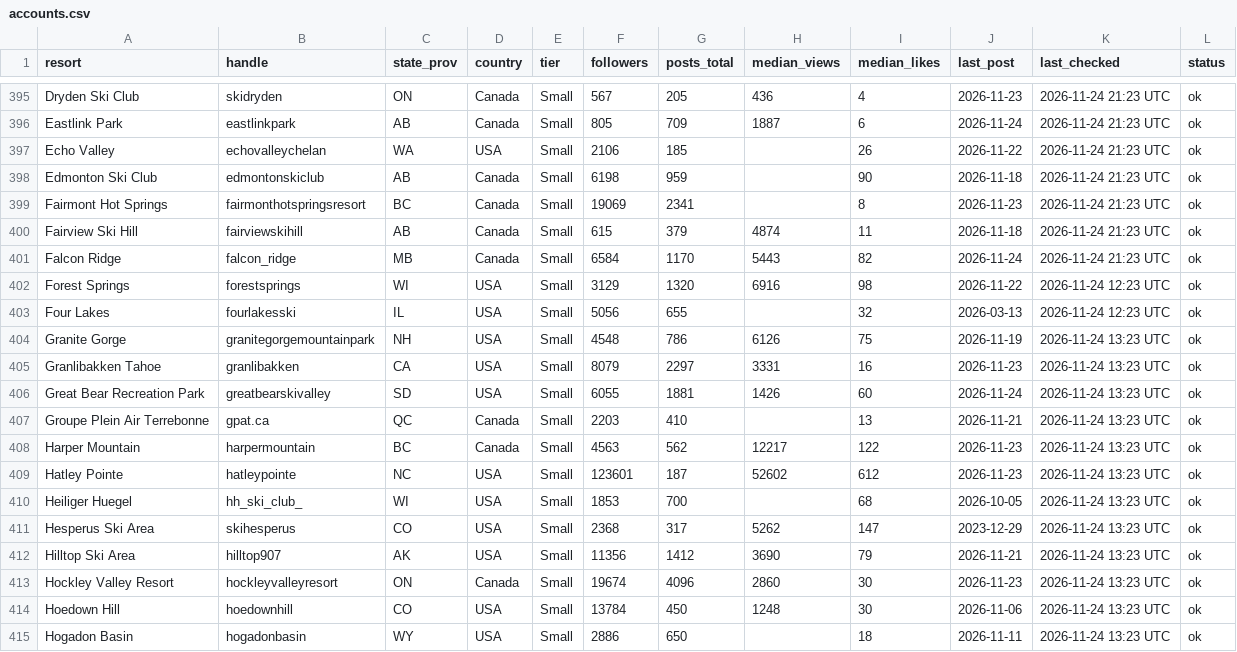
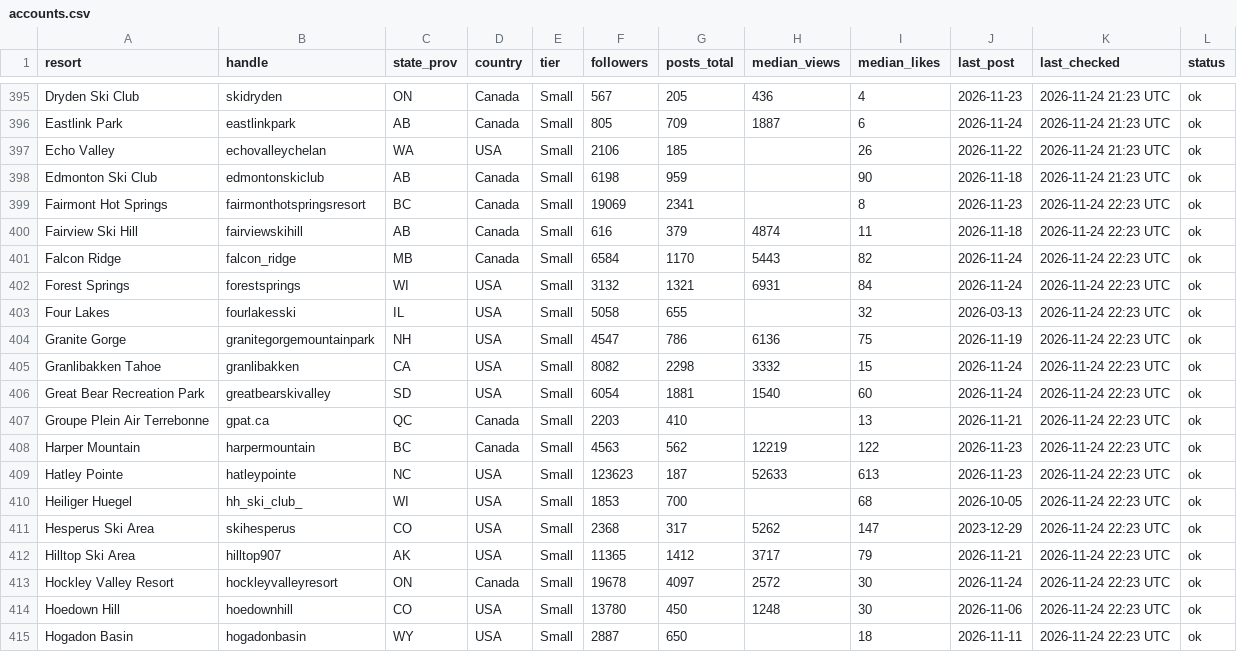
Before and after one commit to deanisaac06/Resort-Account-Tracking, a CSV file: data/accounts.csv, drawn as a sheet; only a part is shown, gaps mark what is left out; the diff covers the shown part only.

```diff
--- a/data/accounts.csv
+++ b/data/accounts.csv
@@ -398,18 +398,18 @@ Echo Valley,echovalleychelan,WA,USA,Small,2106,185,,26,2026-11-22,2026-11-24 21:
 Edmonton Ski Club,edmontonskiclub,AB,Canada,Small,6198,959,,90,2026-11-18,2026-11-24 21:23 UTC,ok
-Fairmont Hot Springs,fairmonthotspringsresort,BC,Canada,Small,19069,2341,,8,2026-11-23,2026-11-24 21:23 UTC,ok
-Fairview Ski Hill,fairviewskihill,AB,Canada,Small,615,379,4874,11,2026-11-18,2026-11-24 21:23 UTC,ok
-Falcon Ridge,falcon_ridge,MB,Canada,Small,6584,1170,5443,82,2026-11-24,2026-11-24 21:23 UTC,ok
-Forest Springs,forestsprings,WI,USA,Small,3129,1320,6916,98,2026-11-22,2026-11-24 12:23 UTC,ok
-Four Lakes,fourlakesski,IL,USA,Small,5056,655,,32,2026-03-13,2026-11-24 12:23 UTC,ok
-Granite Gorge,granitegorgemountainpark,NH,USA,Small,4548,786,6126,75,2026-11-19,2026-11-24 13:23 UTC,ok
-Granlibakken Tahoe,granlibakken,CA,USA,Small,8079,2297,3331,16,2026-11-23,2026-11-24 13:23 UTC,ok
-Great Bear Recreation Park,greatbearskivalley,SD,USA,Small,6055,1881,1426,60,2026-11-24,2026-11-24 13:23 UTC,ok
-Groupe Plein Air Terrebonne,gpat.ca,QC,Canada,Small,2203,410,,13,2026-11-21,2026-11-24 13:23 UTC,ok
-Harper Mountain,harpermountain,BC,Canada,Small,4563,562,12217,122,2026-11-23,2026-11-24 13:23 UTC,ok
-Hatley Pointe,hatleypointe,NC,USA,Small,123601,187,52602,612,2026-11-23,2026-11-24 13:23 UTC,ok
-Heiliger Huegel,hh_ski_club_,WI,USA,Small,1853,700,,68,2026-10-05,2026-11-24 13:23 UTC,ok
-Hesperus Ski Area,skihesperus,CO,USA,Small,2368,317,5262,147,2023-12-29,2026-11-24 13:23 UTC,ok
-Hilltop Ski Area,hilltop907,AK,USA,Small,11356,1412,3690,79,2026-11-21,2026-11-24 13:23 UTC,ok
-Hockley Valley Resort,hockleyvalleyresort,ON,Canada,Small,19674,4096,2860,30,2026-11-23,2026-11-24 13:23 UTC,ok
-Hoedown Hill,hoedownhill,CO,USA,Small,13784,450,1248,30,2026-11-06,2026-11-24 13:23 UTC,ok
-Hogadon Basin,hogadonbasin,WY,USA,Small,2886,650,,18,2026-11-11,2026-11-24 13:23 UTC,ok
+Fairmont Hot Springs,fairmonthotspringsresort,BC,Canada,Small,19069,2341,,8,2026-11-23,2026-11-24 22:23 UTC,ok
+Fairview Ski Hill,fairviewskihill,AB,Canada,Small,616,379,4874,11,2026-11-18,2026-11-24 22:23 UTC,ok
+Falcon Ridge,falcon_ridge,MB,Canada,Small,6584,1170,5443,82,2026-11-24,2026-11-24 22:23 UTC,ok
+Forest Springs,forestsprings,WI,USA,Small,3132,1321,6931,84,2026-11-24,2026-11-24 22:23 UTC,ok
+Four Lakes,fourlakesski,IL,USA,Small,5058,655,,32,2026-03-13,2026-11-24 22:23 UTC,ok
+Granite Gorge,granitegorgemountainpark,NH,USA,Small,4547,786,6136,75,2026-11-19,2026-11-24 22:23 UTC,ok
+Granlibakken Tahoe,granlibakken,CA,USA,Small,8082,2298,3332,15,2026-11-24,2026-11-24 22:23 UTC,ok
+Great Bear Recreation Park,greatbearskivalley,SD,USA,Small,6054,1881,1540,60,2026-11-24,2026-11-24 22:23 UTC,ok
+Groupe Plein Air Terrebonne,gpat.ca,QC,Canada,Small,2203,410,,13,2026-11-21,2026-11-24 22:23 UTC,ok
+Harper Mountain,harpermountain,BC,Canada,Small,4563,562,12219,122,2026-11-23,2026-11-24 22:23 UTC,ok
+Hatley Pointe,hatleypointe,NC,USA,Small,123623,187,52633,613,2026-11-23,2026-11-24 22:23 UTC,ok
+Heiliger Huegel,hh_ski_club_,WI,USA,Small,1853,700,,68,2026-10-05,2026-11-24 22:23 UTC,ok
+Hesperus Ski Area,skihesperus,CO,USA,Small,2368,317,5262,147,2023-12-29,2026-11-24 22:23 UTC,ok
+Hilltop Ski Area,hilltop907,AK,USA,Small,11365,1412,3717,79,2026-11-21,2026-11-24 22:23 UTC,ok
+Hockley Valley Resort,hockleyvalleyresort,ON,Canada,Small,19678,4097,2572,30,2026-11-24,2026-11-24 22:23 UTC,ok
+Hoedown Hill,hoedownhill,CO,USA,Small,13780,450,1248,30,2026-11-06,2026-11-24 22:23 UTC,ok
+Hogadon Basin,hogadonbasin,WY,USA,Small,2887,650,,18,2026-11-11,2026-11-24 22:23 UTC,ok
```
Also changed, not shown: 151 edited cells elsewhere in this file, 1 other file.
